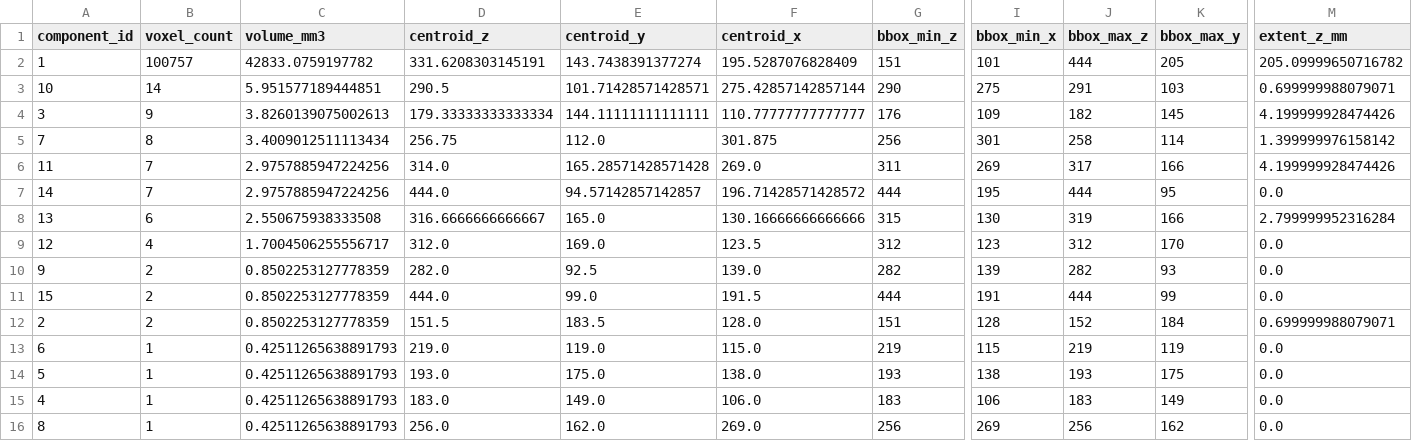
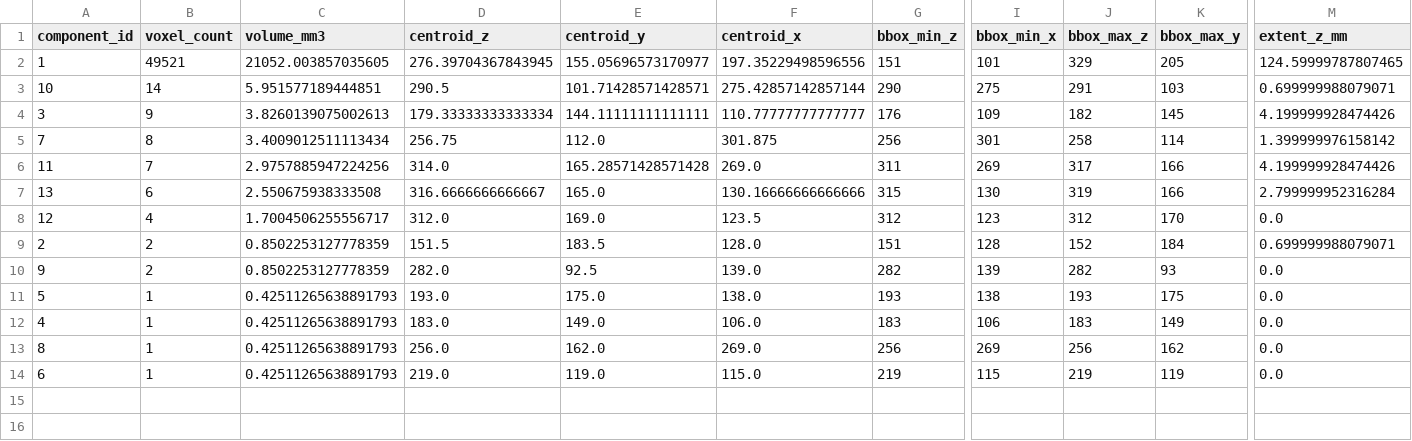
Before and after one commit to francescasaglimbeni/vesselsegmentation, a CSV file: airway_pipeline_results_v2/step1_preprocessing/component_statistics.csv, drawn as a sheet; only a part is shown, gaps mark what is left out; removed rows and columns are numbered as before the commit, all else as after; rows hold the shown columns only; the diff names each change by its address in the sheet, - before the commit and + after, or states it on an @@ line.

```diff
--- a/airway_pipeline_results_v2/step1_preprocessing/component_statistics.csv
+++ b/airway_pipeline_results_v2/step1_preprocessing/component_statistics.csv
-B2 (voxel_count): 100757
+B2 (voxel_count): 49521
-C2 (volume_mm3): 42833.0759197782
+C2 (volume_mm3): 21052.003857035605
-D2 (centroid_z): 331.6208303145191
+D2 (centroid_z): 276.39704367843945
-E2 (centroid_y): 143.7438391377274
+E2 (centroid_y): 155.05696573170977
-F2 (centroid_x): 195.5287076828409
+F2 (centroid_x): 197.35229498596556
-J2 (bbox_max_z): 444
+J2 (bbox_max_z): 329
-M2 (extent_z_mm): 205.09999650716782
+M2 (extent_z_mm): 124.59999787807465
-row 7: 14 | 7 | 2.9757885947224256 | 444.0 | 94.57142857142857 | 196.71428571428572 | 444 | 195 | 444 | 95 | 0.0
@@ row 12 moved to row 9: 2 @@
-row 11: 15 | 2 | 0.8502253127778359 | 444.0 | 99.0 | 191.5 | 444 | 191 | 444 | 99 | 0.0
@@ row 13 moved to row 14: 6 @@
```
Also changed, not shown: 35 other files.
